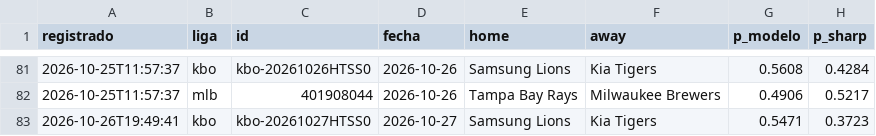
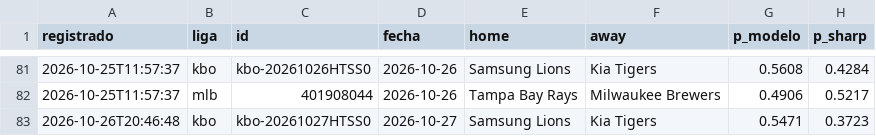
Before and after one commit to tenisman12/edgeline, a CSV file: salida/historial_decidir_calificado.csv, drawn as a sheet; only a part is shown, gaps mark what is left out; the diff names each change by its address in the sheet, - before the commit and + after, or states it on an @@ line.

```diff
--- a/salida/historial_decidir_calificado.csv
+++ b/salida/historial_decidir_calificado.csv
-A83 (registrado): 2026-10-26T19:49:41
+A83 (registrado): 2026-10-26T20:46:48
```
Also changed, not shown: salida/clv_detalle.csv, salida/espn_predictor_vivo.csv, 45 other files.
